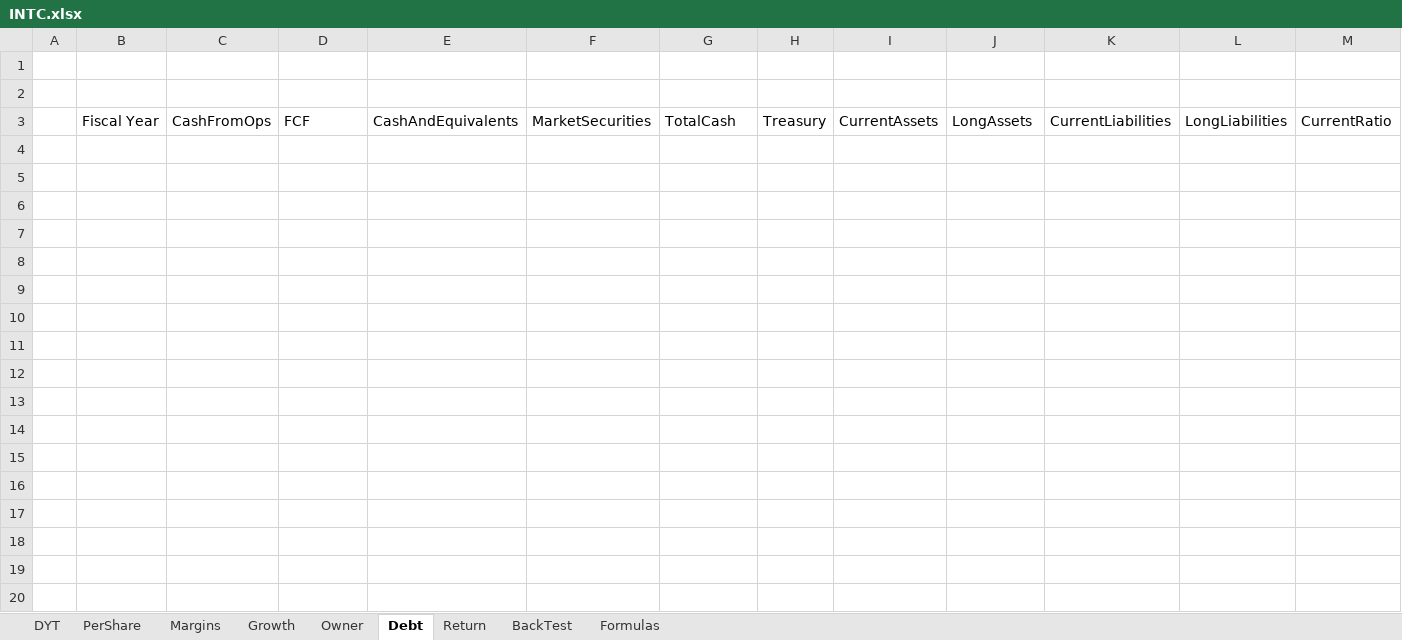
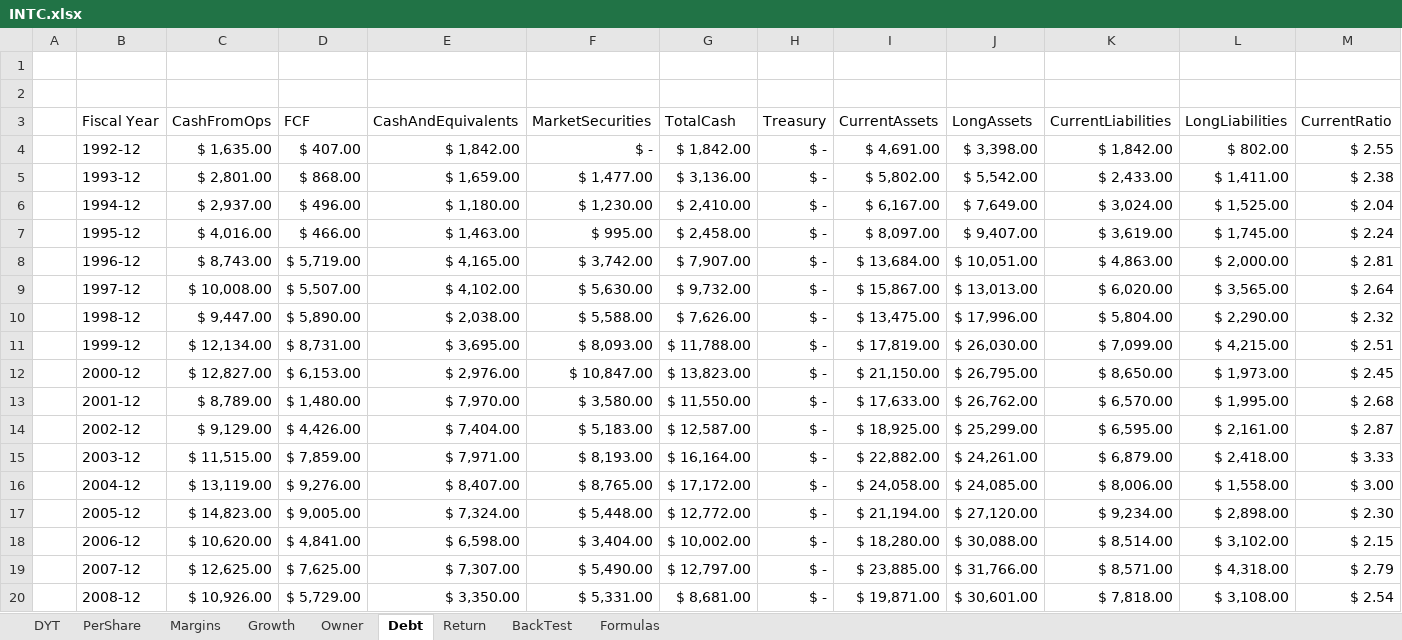
Before and after one commit to harveywargo2/Investing-Repo, an Excel workbook: Stock-XLSX/Dividend-Stocks/INTC.xlsx, sheet Debt, drawn as a sheet; only a part is shown; values as stored, in another font and other column widths than the file's, no borders; table styles not drawn; the diff covers the shown part only; the diff names each change by its address in the sheet, - before the commit and + after, or states it on an @@ line.

```diff
--- a/Stock-XLSX/Dividend-Stocks/INTC.xlsx (sheet Debt)
+++ b/Stock-XLSX/Dividend-Stocks/INTC.xlsx (sheet Debt)
+row 4:  | 1992-12 | $ 1,635.00 | $ 407.00 | $ 1,842.00 | $ - | $ 1,842.00 | $ - | $ 4,691.00 | $ 3,398.00 | $ 1,842.00 | $ 802.00 | $ 2.55
+row 5:  | 1993-12 | $ 2,801.00 | $ 868.00 | $ 1,659.00 | $ 1,477.00 | $ 3,136.00 | $ - | $ 5,802.00 | $ 5,542.00 | $ 2,433.00 | $ 1,411.00 | $ 2.38
+row 6:  | 1994-12 | $ 2,937.00 | $ 496.00 | $ 1,180.00 | $ 1,230.00 | $ 2,410.00 | $ - | $ 6,167.00 | $ 7,649.00 | $ 3,024.00 | $ 1,525.00 | $ 2.04
+row 7:  | 1995-12 | $ 4,016.00 | $ 466.00 | $ 1,463.00 | $ 995.00 | $ 2,458.00 | $ - | $ 8,097.00 | $ 9,407.00 | $ 3,619.00 | $ 1,745.00 | $ 2.24
+row 8:  | 1996-12 | $ 8,743.00 | $ 5,719.00 | $ 4,165.00 | $ 3,742.00 | $ 7,907.00 | $ - | $ 13,684.00 | $ 10,051.00 | $ 4,863.00 | $ 2,000.00 | $ 2.81
+row 9:  | 1997-12 | $ 10,008.00 | $ 5,507.00 | $ 4,102.00 | $ 5,630.00 | $ 9,732.00 | $ - | $ 15,867.00 | $ 13,013.00 | $ 6,020.00 | $ 3,565.00 | $ 2.64
+row 10:  | 1998-12 | $ 9,447.00 | $ 5,890.00 | $ 2,038.00 | $ 5,588.00 | $ 7,626.00 | $ - | $ 13,475.00 | $ 17,996.00 | $ 5,804.00 | $ 2,290.00 | $ 2.32
+row 11:  | 1999-12 | $ 12,134.00 | $ 8,731.00 | $ 3,695.00 | $ 8,093.00 | $ 11,788.00 | $ - | $ 17,819.00 | $ 26,030.00 | $ 7,099.00 | $ 4,215.00 | $ 2.51
+row 12:  | 2000-12 | $ 12,827.00 | $ 6,153.00 | $ 2,976.00 | $ 10,847.00 | $ 13,823.00 | $ - | $ 21,150.00 | $ 26,795.00 | $ 8,650.00 | $ 1,973.00 | $ 2.45
+row 13:  | 2001-12 | $ 8,789.00 | $ 1,480.00 | $ 7,970.00 | $ 3,580.00 | $ 11,550.00 | $ - | $ 17,633.00 | $ 26,762.00 | $ 6,570.00 | $ 1,995.00 | $ 2.68
+row 14:  | 2002-12 | $ 9,129.00 | $ 4,426.00 | $ 7,404.00 | $ 5,183.00 | $ 12,587.00 | $ - | $ 18,925.00 | $ 25,299.00 | $ 6,595.00 | $ 2,161.00 | $ 2.87
+row 15:  | 2003-12 | $ 11,515.00 | $ 7,859.00 | $ 7,971.00 | $ 8,193.00 | $ 16,164.00 | $ - | $ 22,882.00 | $ 24,261.00 | $ 6,879.00 | $ 2,418.00 | $ 3.33
+row 16:  | 2004-12 | $ 13,119.00 | $ 9,276.00 | $ 8,407.00 | $ 8,765.00 | $ 17,172.00 | $ - | $ 24,058.00 | $ 24,085.00 | $ 8,006.00 | $ 1,558.00 | $ 3.00
+row 17:  | 2005-12 | $ 14,823.00 | $ 9,005.00 | $ 7,324.00 | $ 5,448.00 | $ 12,772.00 | $ - | $ 21,194.00 | $ 27,120.00 | $ 9,234.00 | $ 2,898.00 | $ 2.30
+row 18:  | 2006-12 | $ 10,620.00 | $ 4,841.00 | $ 6,598.00 | $ 3,404.00 | $ 10,002.00 | $ - | $ 18,280.00 | $ 30,088.00 | $ 8,514.00 | $ 3,102.00 | $ 2.15
+row 19:  | 2007-12 | $ 12,625.00 | $ 7,625.00 | $ 7,307.00 | $ 5,490.00 | $ 12,797.00 | $ - | $ 23,885.00 | $ 31,766.00 | $ 8,571.00 | $ 4,318.00 | $ 2.79
+row 20:  | 2008-12 | $ 10,926.00 | $ 5,729.00 | $ 3,350.00 | $ 5,331.00 | $ 8,681.00 | $ - | $ 19,871.00 | $ 30,601.00 | $ 7,818.00 | $ 3,108.00 | $ 2.54
```
Also changed, not shown: 13 added rows elsewhere in this sheet, sheet PerShare, sheet Margins, sheet Growth, sheet Owner, sheet Return, sheet DYT, Stock-XLSX/Dividend-Stocks/LOW.xlsx, StockWatchList.xlsx, 5 other files.
